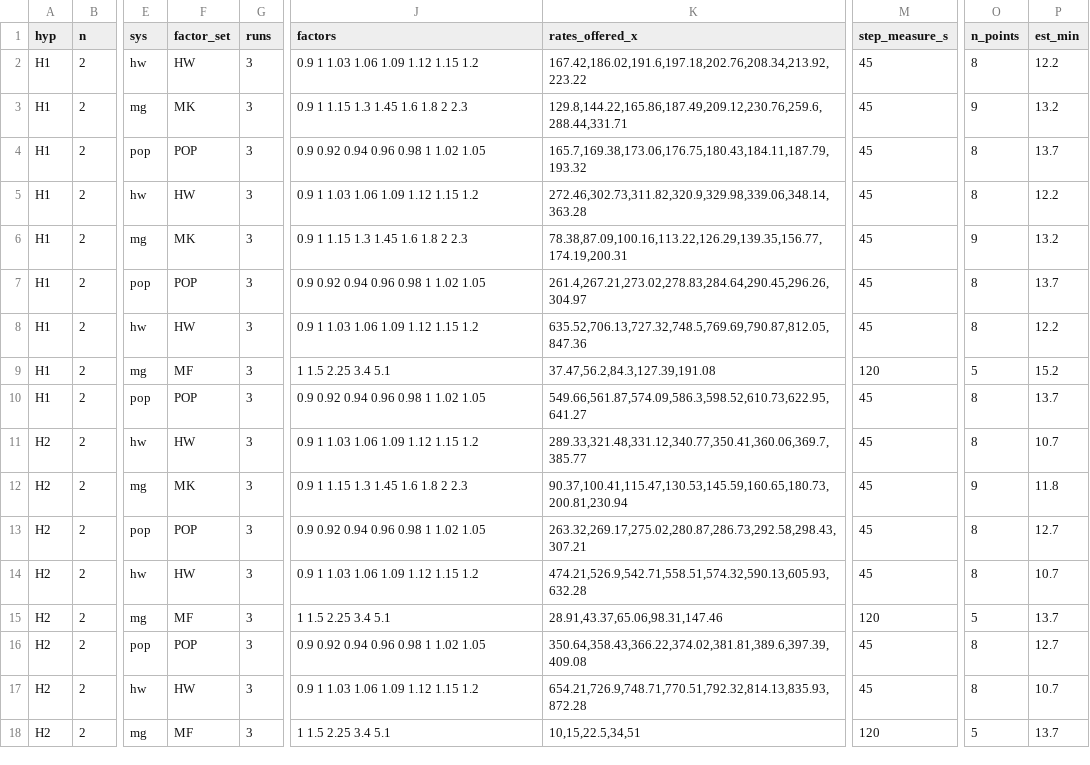
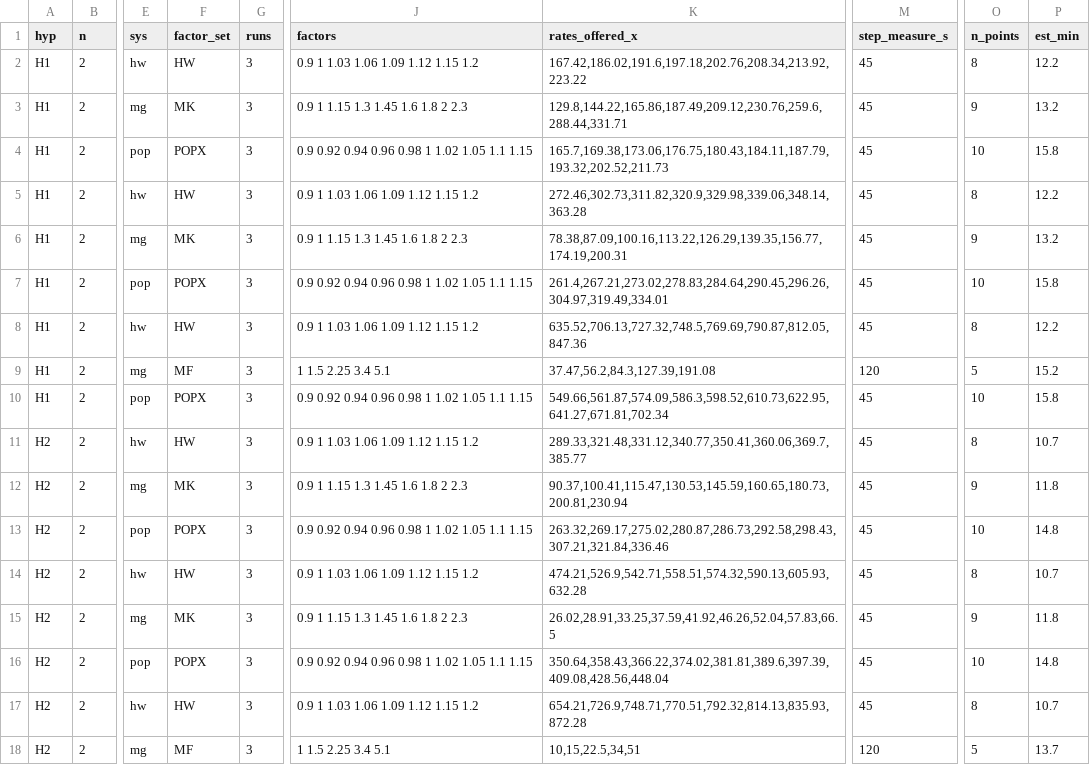
Before and after one commit to comsys-lab/CXL_SWMC, a CSV file: experiments/eval/knee-sweep-plan.csv, drawn as a sheet; only a part is shown, gaps mark what is left out; the diff covers the shown part only; the diff names each change by its address in the sheet, - before the commit and + after, or states it on an @@ line.

```diff
--- a/experiments/eval/knee-sweep-plan.csv
+++ b/experiments/eval/knee-sweep-plan.csv
-F4 (factor_set): POP
+F4 (factor_set): POPX
-J4 (factors): 0.9 0.92 0.94 0.96 0.98 1 1.02 1.05
+J4 (factors): 0.9 0.92 0.94 0.96 0.98 1 1.02 1.05 1.1 1.15
-K4 (rates_offered_x): 165.7,169.38,173.06,176.75,180.43,184.11,187.79,193.32
+K4 (rates_offered_x): 165.7,169.38,173.06,176.75,180.43,184.11,187.79,193.32,202.52,211.73
-O4 (n_points): 8
+O4 (n_points): 10
-P4 (est_min): 13.7
+P4 (est_min): 15.8
-F7 (factor_set): POP
+F7 (factor_set): POPX
-J7 (factors): 0.9 0.92 0.94 0.96 0.98 1 1.02 1.05
+J7 (factors): 0.9 0.92 0.94 0.96 0.98 1 1.02 1.05 1.1 1.15
-K7 (rates_offered_x): 261.4,267.21,273.02,278.83,284.64,290.45,296.26,304.97
+K7 (rates_offered_x): 261.4,267.21,273.02,278.83,284.64,290.45,296.26,304.97,319.49,334.01
-O7 (n_points): 8
+O7 (n_points): 10
-P7 (est_min): 13.7
+P7 (est_min): 15.8
-F10 (factor_set): POP
+F10 (factor_set): POPX
-J10 (factors): 0.9 0.92 0.94 0.96 0.98 1 1.02 1.05
+J10 (factors): 0.9 0.92 0.94 0.96 0.98 1 1.02 1.05 1.1 1.15
-K10 (rates_offered_x): 549.66,561.87,574.09,586.3,598.52,610.73,622.95,641.27
+K10 (rates_offered_x): 549.66,561.87,574.09,586.3,598.52,610.73,622.95,641.27,671.81,702.34
-O10 (n_points): 8
+O10 (n_points): 10
-P10 (est_min): 13.7
+P10 (est_min): 15.8
-F13 (factor_set): POP
+F13 (factor_set): POPX
-J13 (factors): 0.9 0.92 0.94 0.96 0.98 1 1.02 1.05
+J13 (factors): 0.9 0.92 0.94 0.96 0.98 1 1.02 1.05 1.1 1.15
-K13 (rates_offered_x): 263.32,269.17,275.02,280.87,286.73,292.58,298.43,307.21
+K13 (rates_offered_x): 263.32,269.17,275.02,280.87,286.73,292.58,298.43,307.21,321.84,336.46
-O13 (n_points): 8
+O13 (n_points): 10
-P13 (est_min): 12.7
+P13 (est_min): 14.8
-F15 (factor_set): MF
+F15 (factor_set): MK
-J15 (factors): 1 1.5 2.25 3.4 5.1
+J15 (factors): 0.9 1 1.15 1.3 1.45 1.6 1.8 2 2.3
-K15 (rates_offered_x): 28.91,43.37,65.06,98.31,147.46
+K15 (rates_offered_x): 26.02,28.91,33.25,37.59,41.92,46.26,52.04,57.83,66.5
-M15 (step_measure_s): 120
+M15 (step_measure_s): 45
-O15 (n_points): 5
+O15 (n_points): 9
-P15 (est_min): 13.7
+P15 (est_min): 11.8
-F16 (factor_set): POP
+F16 (factor_set): POPX
-J16 (factors): 0.9 0.92 0.94 0.96 0.98 1 1.02 1.05
+J16 (factors): 0.9 0.92 0.94 0.96 0.98 1 1.02 1.05 1.1 1.15
-K16 (rates_offered_x): 350.64,358.43,366.22,374.02,381.81,389.6,397.39,409.08
+K16 (rates_offered_x): 350.64,358.43,366.22,374.02,381.81,389.6,397.39,409.08,428.56,448.04
-O16 (n_points): 8
+O16 (n_points): 10
-P16 (est_min): 12.7
+P16 (est_min): 14.8
```
Also changed, not shown: 30 edited cells elsewhere in this file, 3 other files.
